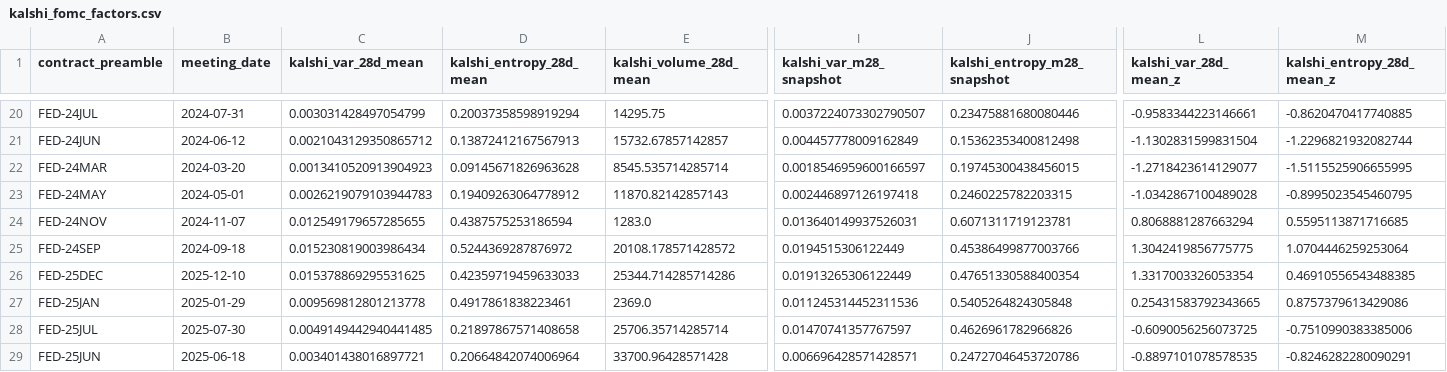
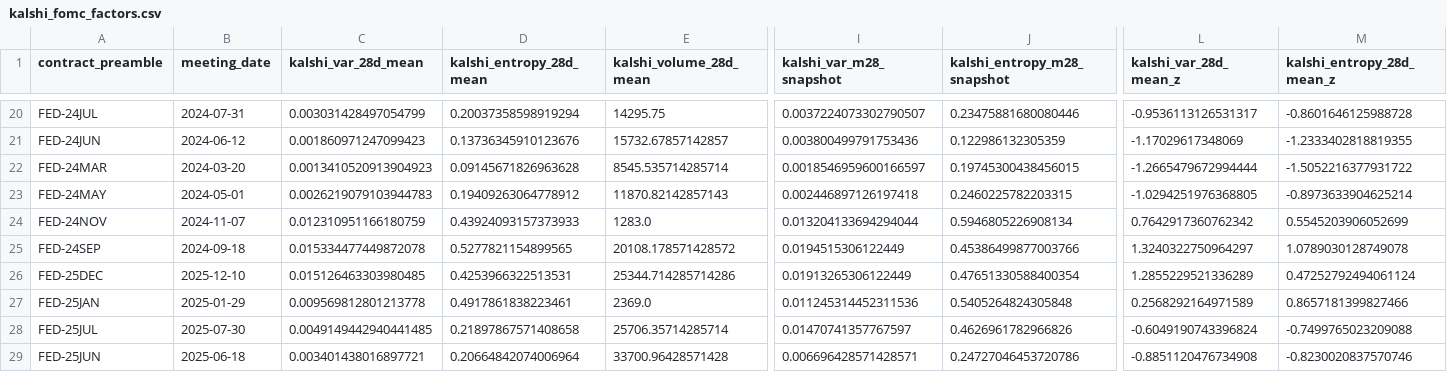
Before and after one commit to DrFuliyang/prediction_markets_public, a CSV file: garch_extension/data/kalshi_fomc_factors.csv, drawn as a sheet; only a part is shown, gaps mark what is left out; the diff covers the shown part only; the diff names each change by its address in the sheet, - before the commit and + after, or states it on an @@ line.

```diff
--- a/garch_extension/data/kalshi_fomc_factors.csv
+++ b/garch_extension/data/kalshi_fomc_factors.csv
-L20 (kalshi_var_28d_mean_z): -0.9583344223146661
+L20 (kalshi_var_28d_mean_z): -0.9536113126531317
-M20 (kalshi_entropy_28d_mean_z): -0.8620470417740885
+M20 (kalshi_entropy_28d_mean_z): -0.8601646125988728
-C21 (kalshi_var_28d_mean): 0.0021043129350865712
+C21 (kalshi_var_28d_mean): 0.001860971247099423
-D21 (kalshi_entropy_28d_mean): 0.13872412167567913
+D21 (kalshi_entropy_28d_mean): 0.13736345910123676
-I21 (kalshi_var_m28_snapshot): 0.004457778009162849
+I21 (kalshi_var_m28_snapshot): 0.003800499791753436
-J21 (kalshi_entropy_m28_snapshot): 0.15362353400812498
+J21 (kalshi_entropy_m28_snapshot): 0.122986132305359
-L21 (kalshi_var_28d_mean_z): -1.1302831599831504
+L21 (kalshi_var_28d_mean_z): -1.17029617348069
-M21 (kalshi_entropy_28d_mean_z): -1.2296821932082744
+M21 (kalshi_entropy_28d_mean_z): -1.2333402818819355
-L22 (kalshi_var_28d_mean_z): -1.2718423614129077
+L22 (kalshi_var_28d_mean_z): -1.2665479672994444
-M22 (kalshi_entropy_28d_mean_z): -1.5115525906655995
+M22 (kalshi_entropy_28d_mean_z): -1.5052216377931722
-L23 (kalshi_var_28d_mean_z): -1.0342867100489028
+L23 (kalshi_var_28d_mean_z): -1.0294251976368805
-M23 (kalshi_entropy_28d_mean_z): -0.8995023545460795
+M23 (kalshi_entropy_28d_mean_z): -0.8973633904625214
-C24 (kalshi_var_28d_mean): 0.012549179657285655
+C24 (kalshi_var_28d_mean): 0.012310951166180759
-D24 (kalshi_entropy_28d_mean): 0.4387575253186594
+D24 (kalshi_entropy_28d_mean): 0.43924093157373933
-I24 (kalshi_var_m28_snapshot): 0.013640149937526031
+I24 (kalshi_var_m28_snapshot): 0.013204133694294044
-J24 (kalshi_entropy_m28_snapshot): 0.6071311719123781
+J24 (kalshi_entropy_m28_snapshot): 0.5946805226908134
-L24 (kalshi_var_28d_mean_z): 0.8068881287663294
+L24 (kalshi_var_28d_mean_z): 0.7642917360762342
-M24 (kalshi_entropy_28d_mean_z): 0.5595113871716685
+M24 (kalshi_entropy_28d_mean_z): 0.5545203906052699
-C25 (kalshi_var_28d_mean): 0.015230819003986434
+C25 (kalshi_var_28d_mean): 0.015334477449872078
-D25 (kalshi_entropy_28d_mean): 0.5244369287876972
+D25 (kalshi_entropy_28d_mean): 0.5277821154899565
-L25 (kalshi_var_28d_mean_z): 1.3042419856775775
+L25 (kalshi_var_28d_mean_z): 1.3240322750964297
-M25 (kalshi_entropy_28d_mean_z): 1.0704446259253064
+M25 (kalshi_entropy_28d_mean_z): 1.0789030128749078
-C26 (kalshi_var_28d_mean): 0.015378869295531625
+C26 (kalshi_var_28d_mean): 0.015126463303980485
-D26 (kalshi_entropy_28d_mean): 0.42359719459633033
+D26 (kalshi_entropy_28d_mean): 0.4253966322513531
-L26 (kalshi_var_28d_mean_z): 1.3317003326053354
+L26 (kalshi_var_28d_mean_z): 1.2855229521336289
-M26 (kalshi_entropy_28d_mean_z): 0.46910556543488385
+M26 (kalshi_entropy_28d_mean_z): 0.47252792494061124
-L27 (kalshi_var_28d_mean_z): 0.25431583792343665
+L27 (kalshi_var_28d_mean_z): 0.2568292164971589
-M27 (kalshi_entropy_28d_mean_z): 0.8757379613429086
+M27 (kalshi_entropy_28d_mean_z): 0.8657181399827466
-L28 (kalshi_var_28d_mean_z): -0.6090056256073725
+L28 (kalshi_var_28d_mean_z): -0.6049190743396824
-M28 (kalshi_entropy_28d_mean_z): -0.7510990383385006
+M28 (kalshi_entropy_28d_mean_z): -0.7499765023209088
-L29 (kalshi_var_28d_mean_z): -0.8897101078578535
+L29 (kalshi_var_28d_mean_z): -0.8851120476734908
-M29 (kalshi_entropy_28d_mean_z): -0.8246282280090291
+M29 (kalshi_entropy_28d_mean_z): -0.8230020837570746
```
Also changed, not shown: 98 edited cells elsewhere in this file, 1 other file.
